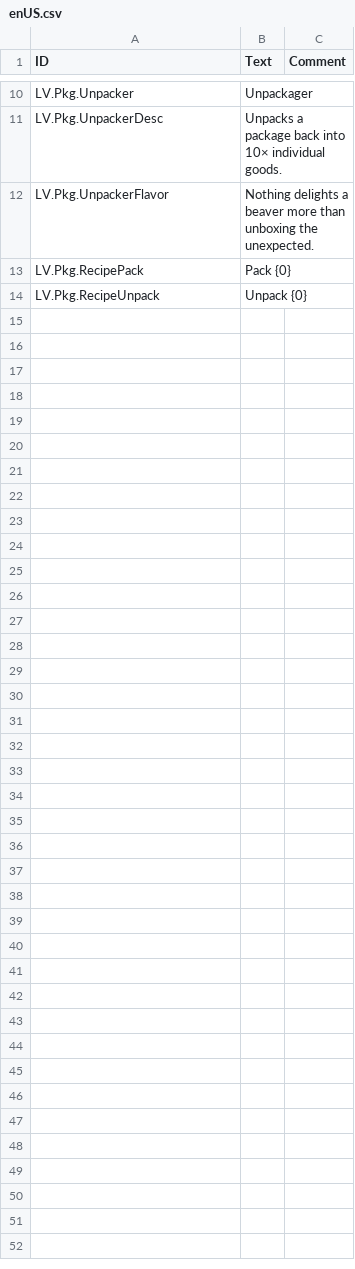
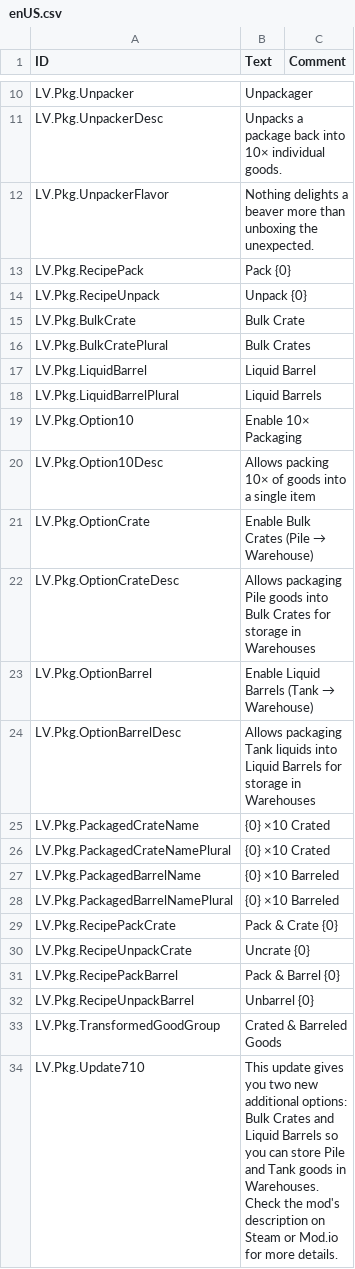
Before and after one commit to datvm/TimberbornMods, a CSV file: PackagerBuilder/Localizations/enUS.csv, drawn as a sheet; only a part is shown, gaps mark what is left out; the diff names each change by its address in the sheet, - before the commit and + after, or states it on an @@ line.

Commit message:
Packager 7.1.0

```diff
--- a/PackagerBuilder/Localizations/enUS.csv
+++ b/PackagerBuilder/Localizations/enUS.csv
+row 15: LV.Pkg.BulkCrate | Bulk Crate
+row 16: LV.Pkg.BulkCratePlural | Bulk Crates
+row 17: LV.Pkg.LiquidBarrel | Liquid Barrel
+row 18: LV.Pkg.LiquidBarrelPlural | Liquid Barrels
+row 19: LV.Pkg.Option10 | Enable 10× Packaging
+row 20: LV.Pkg.Option10Desc | Allows packing 10× of goods into a single item
+row 21: LV.Pkg.OptionCrate | Enable Bulk Crates (Pile → Warehouse)
+row 22: LV.Pkg.OptionCrateDesc | Allows packaging Pile goods into Bulk Crates for storage in Warehouses
+row 23: LV.Pkg.OptionBarrel | Enable Liquid Barrels (Tank → Warehouse)
+row 24: LV.Pkg.OptionBarrelDesc | Allows packaging Tank liquids into Liquid Barrels for storage in Warehouses
+row 25: LV.Pkg.PackagedCrateName | {0} ×10 Crated
+row 26: LV.Pkg.PackagedCrateNamePlural | {0} ×10 Crated
+row 27: LV.Pkg.PackagedBarrelName | {0} ×10 Barreled
+row 28: LV.Pkg.PackagedBarrelNamePlural | {0} ×10 Barreled
+row 29: LV.Pkg.RecipePackCrate | Pack & Crate {0}
+row 30: LV.Pkg.RecipeUnpackCrate | Uncrate {0}
+row 31: LV.Pkg.RecipePackBarrel | Pack & Barrel {0}
+row 32: LV.Pkg.RecipeUnpackBarrel | Unbarrel {0}
+row 33: LV.Pkg.TransformedGoodGroup | Crated & Barreled Goods
+row 34: LV.Pkg.Update710 | This update gives you two new additional options: Bulk Crates and Liquid Barrels so you can store Pile and Tank goods in Warehouses. Check the mod's description on Steam or Mod.io for more details.
```
Also changed, not shown: 31 other files.
